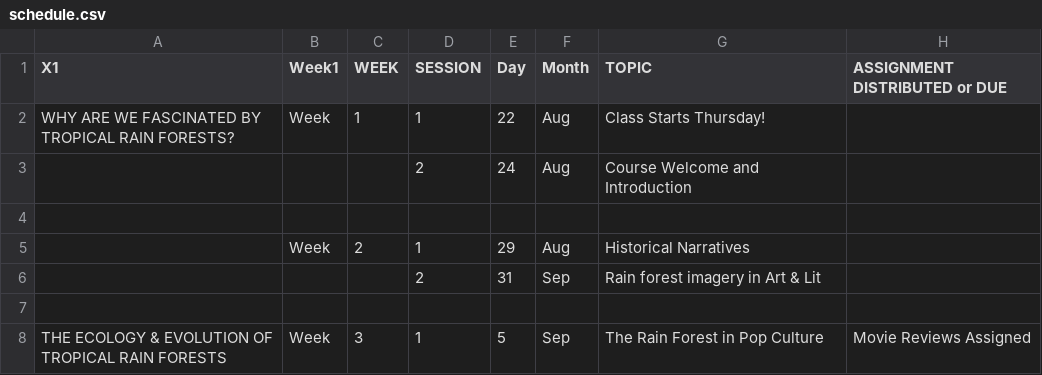
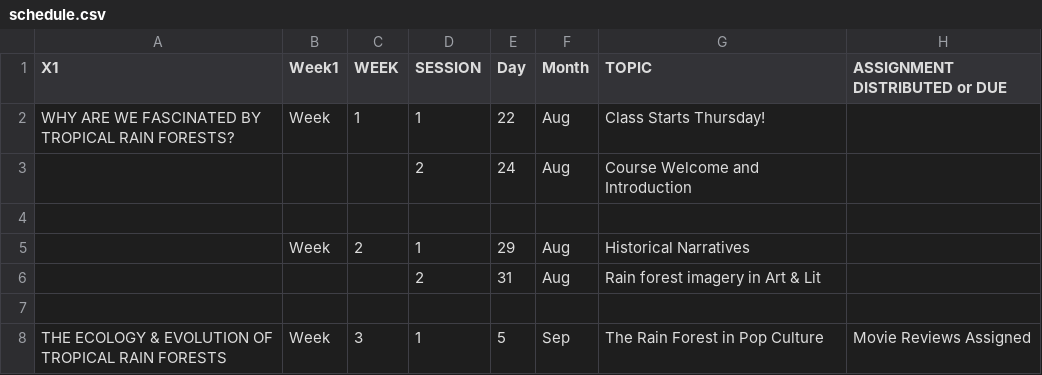
Before and after one commit to BrunaLab/wis2323_RainForests, a CSV file: class_materials/syllabus/syllabus_sections/schedule.csv, drawn as a sheet; only a part is shown; the diff names each change by its address in the sheet, - before the commit and + after, or states it on an @@ line.

```diff
--- a/class_materials/syllabus/syllabus_sections/schedule.csv
+++ b/class_materials/syllabus/syllabus_sections/schedule.csv
-F6 (Month): Sep
+F6 (Month): Aug
```
Also changed, not shown: 3 other files.
